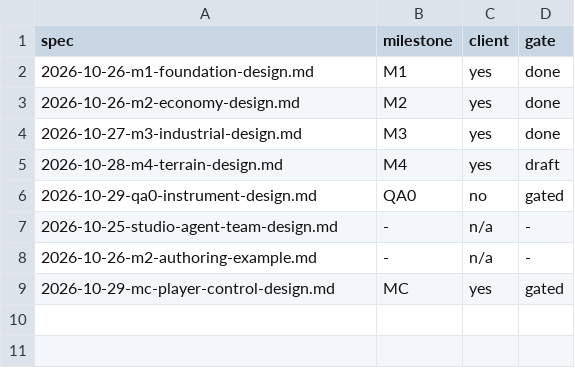
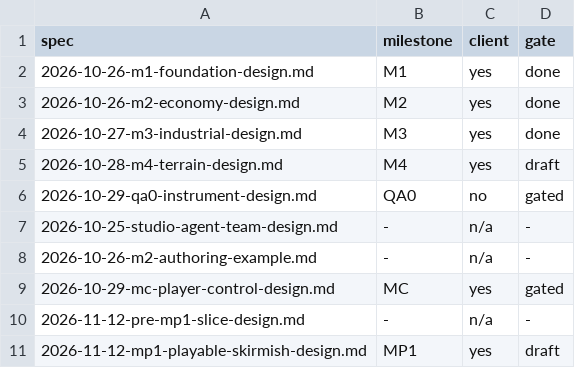
Before and after one commit to 26medias/TuRTS, a TSV file: docs/qa/specs.tsv, drawn as a sheet; the diff names each change by its address in the sheet, - before the commit and + after, or states it on an @@ line.

```diff
--- a/docs/qa/specs.tsv
+++ b/docs/qa/specs.tsv
+row 10: 2026-11-12-pre-mp1-slice-design.md | - | n/a | -
+row 11: 2026-11-12-mp1-playable-skirmish-design.md | MP1 | yes | draft
```
Also changed, not shown: 1 other file.
